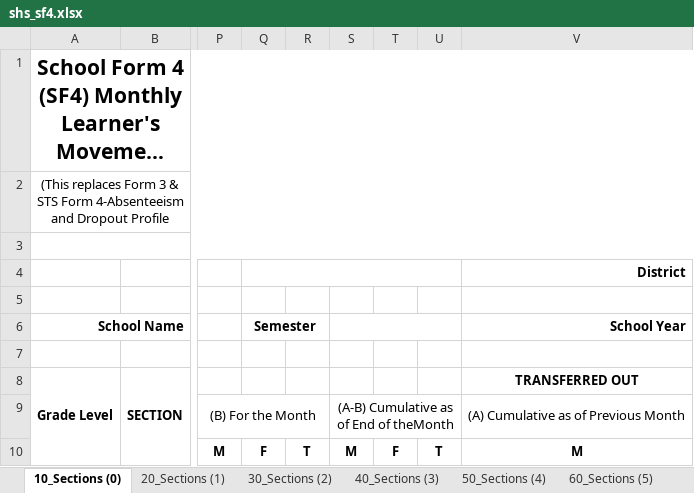
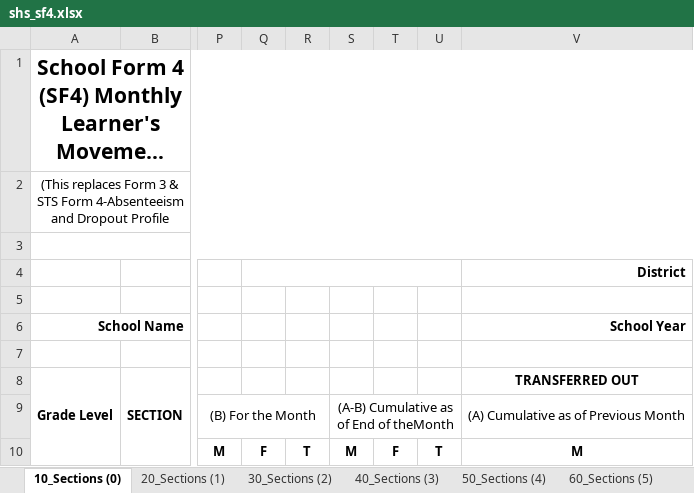
Before and after one commit to cody-vbs/CBNHS-System-SHS, an Excel workbook: Project Files/Forms System (SHS)/templates/shs_sf4.xlsx, sheet 10_Sections (0), drawn as a sheet; only a part is shown, gaps mark what is left out; long unchanged cells end in …; values as stored, in another font and other column widths than the file's, no borders; charts and pictures not drawn; the diff names each change by its address in the sheet, - before the commit and + after, or states it on an @@ line.

```diff
--- a/Project Files/Forms System (SHS)/templates/shs_sf4.xlsx (sheet 10_Sections (0))
+++ b/Project Files/Forms System (SHS)/templates/shs_sf4.xlsx (sheet 10_Sections (0))
-Q6: Semester
+Q6: (empty)
-Q6:R6 merged
-S6:U6 merged
```
Also changed, not shown: sheet 20_Sections (1), sheet 30_Sections (2), sheet 40_Sections (3), sheet 50_Sections (4), sheet 60_Sections (5), sheet 70_Sections (6), Project Files/Forms System (SHS)/templates/shs_sf2.xlsx, Project Files/Forms System (SHS)/templates/shs_sf3.xlsx, 6 other files.
